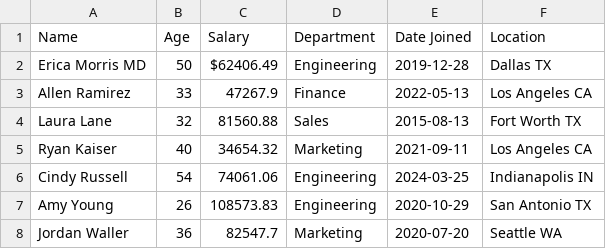
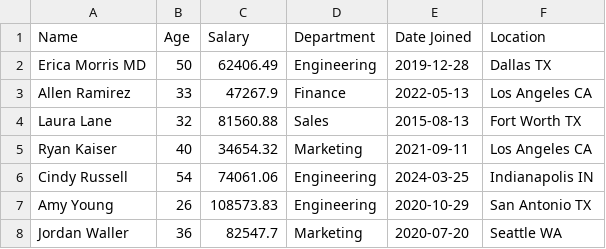
Before and after one commit to dug22/datasets, a CSV file: fake_employee_data.csv, drawn as a sheet; only a part is shown.

Commit message:
Update fake_employee_data.csv

```diff
--- a/fake_employee_data.csv
+++ b/fake_employee_data.csv
@@ -1,3 +1,3 @@
 Name,Age,Salary,Department,Date Joined,Location
-Erica Morris MD,50,$62406.49,Engineering,2019-12-28,Dallas TX
+Erica Morris MD,50,62406.49,Engineering,2019-12-28,Dallas TX
 Allen Ramirez,33,47267.9,Finance,2022-05-13,Los Angeles CA
```
